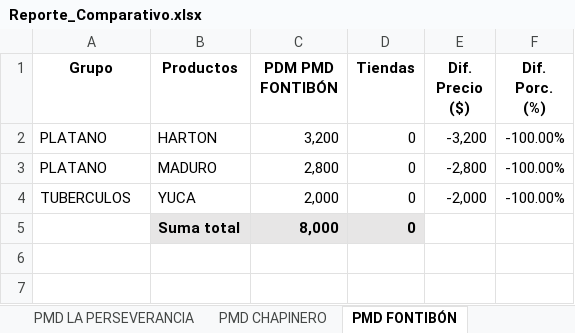
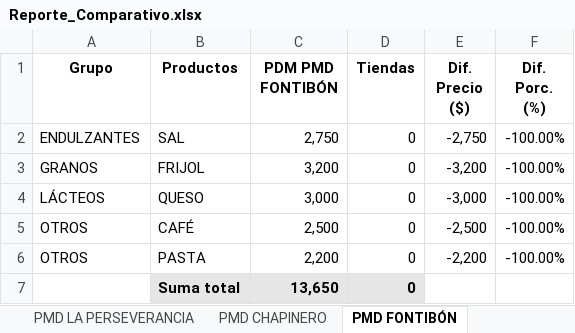
Before and after one commit to DarlingMartinez/UBIKO_freelancer, an Excel workbook: Reporte_Comparativo.xlsx, sheet PMD FONTIBÓN, drawn as a sheet; values as stored, in another font and other column widths than the file's, no borders; removed rows and columns are numbered as before the commit, all else as after; the diff names each change by its address in the sheet, - before the commit and + after, or states it on an @@ line.

```diff
--- a/Reporte_Comparativo.xlsx (sheet PMD FONTIBÓN)
+++ b/Reporte_Comparativo.xlsx (sheet PMD FONTIBÓN)
+row 2: ENDULZANTES | SAL | 2,750 | 0 | -2,750 | -100.00%
-A3 (Grupo): PLATANO
+A3 (Grupo): GRANOS
-B3 (Productos): HARTON
+B3 (Productos): FRIJOL
-row 3: PLATANO | MADURO | 2,800 | 0 | -2,800 | -100.00%
-row 4: TUBERCULOS | YUCA | 2,000 | 0 | -2,000 | -100.00%
+row 4: LÁCTEOS | QUESO | 3,000 | 0 | -3,000 | -100.00%
+row 5: OTROS | CAFÉ | 2,500 | 0 | -2,500 | -100.00%
+row 6: OTROS | PASTA | 2,200 | 0 | -2,200 | -100.00%
-C7 (PDM PMD FONTIBÓN): 8,000
+C7 (PDM PMD FONTIBÓN): 13,650
```
Also changed, not shown: sheet Precios SDDE, sheet PMD 7 DE AGOSTO, sheet PMD SAMPER MENDOZA, sheet PMD TRINIDAD GALÁN, sheet PMD LA PERSEVERANCIA, sheet PMD QUIRIGUA, 4 more sheets.
